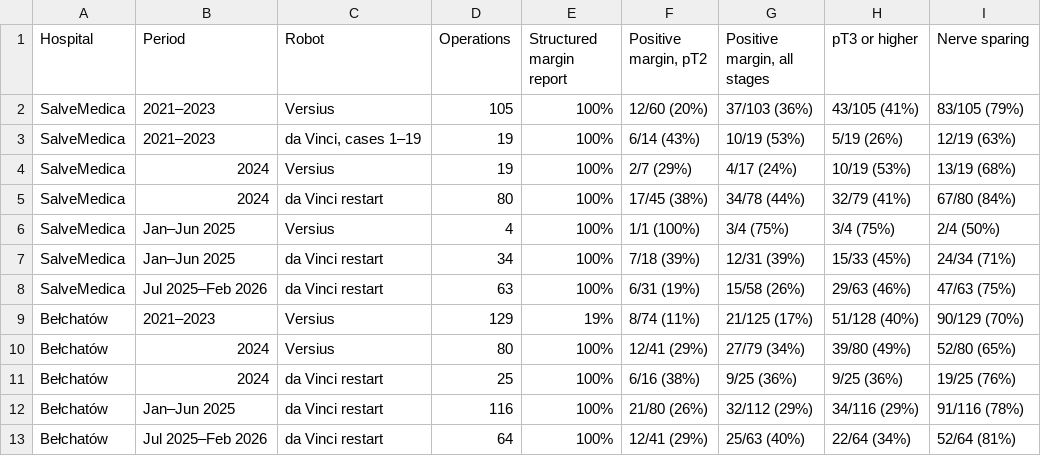
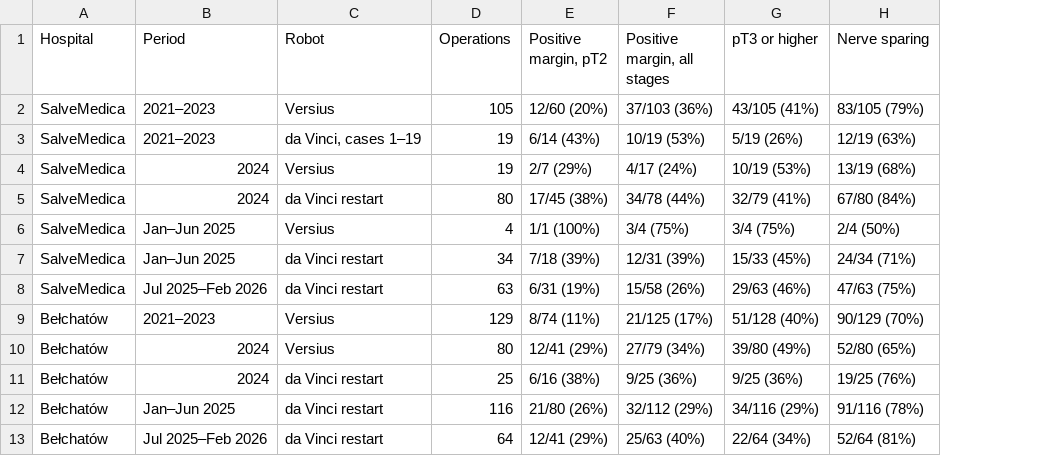
Before and after one commit to kstawiski/versius-da-vinci-learning-curve, a CSV file: tables/table3_margins_hospital_period.csv, drawn as a sheet; the diff names each change by its address in the sheet, - before the commit and + after, or states it on an @@ line.

```diff
--- a/tables/table3_margins_hospital_period.csv
+++ b/tables/table3_margins_hospital_period.csv
-column E (Structured margin report), rows 2-13: 100% | 100% | 100% | 100% | 100% | 100% | 100% | 19% | 100% | 100% | 100% | 100%
```
Also changed, not shown: analysis/results/B4_outcomes_by_phase.csv, analysis/results/B4_outcomes_by_series.csv, 27 other files.
